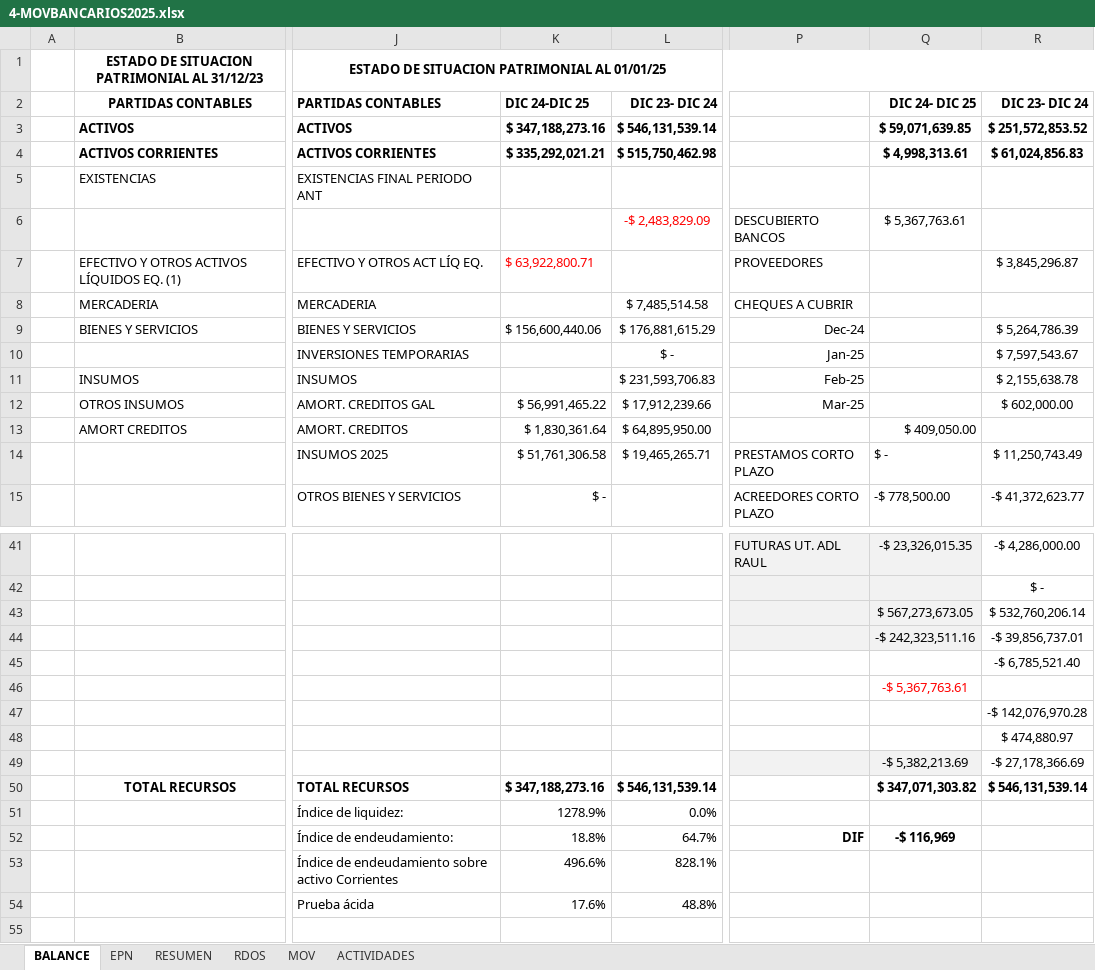
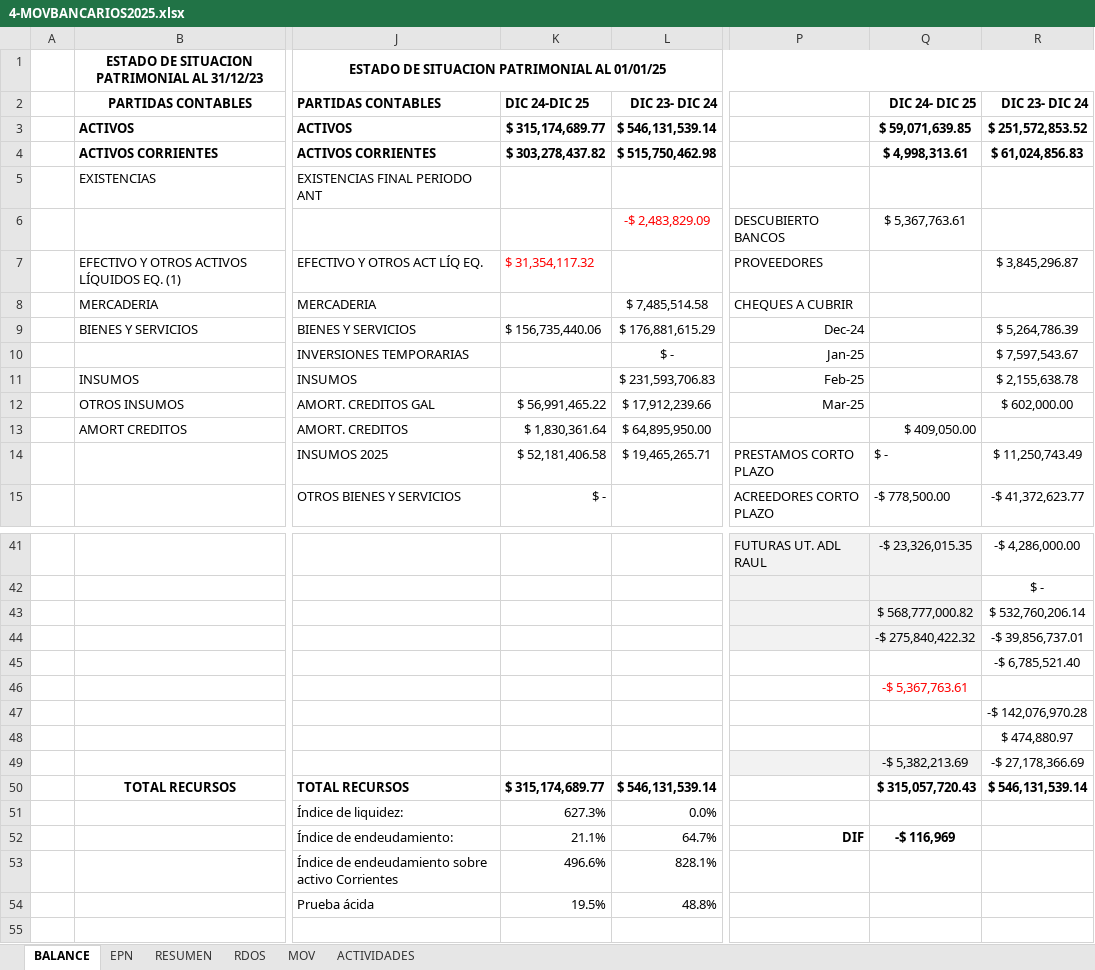
Before and after one commit to kevin92-sys/GyE2025, an Excel workbook: 4-MOVBANCARIOS2025.xlsx, sheet BALANCE, drawn as a sheet; only a part is shown, gaps mark what is left out; values as stored, in another font and other column widths than the file's, no borders; charts and pictures and conditional formats not drawn; the diff covers the shown part only; the diff names each change by its address in the sheet, - before the commit and + after, or states it on an @@ line.

```diff
--- a/4-MOVBANCARIOS2025.xlsx (sheet BALANCE)
+++ b/4-MOVBANCARIOS2025.xlsx (sheet BALANCE)
-K3: $ 347,188,273.16
+K3: $ 315,174,689.77
-K4: $ 335,292,021.21
+K4: $ 303,278,437.82
-K7: $ 63,922,800.71
+K7: $ 31,354,117.32
-K9: $ 156,600,440.06
+K9: $ 156,735,440.06
-K14: $ 51,761,306.58
+K14: $ 52,181,406.58
-Q43: $ 567,273,673.05
+Q43: $ 568,777,000.82
-Q44: -$ 242,323,511.16
+Q44: -$ 275,840,422.32
-K50: $ 347,188,273.16
+K50: $ 315,174,689.77
-Q50: $ 347,071,303.82
+Q50: $ 315,057,720.43
-K51: 1278.9%
+K51: 627.3%
-K52: 18.8%
+K52: 21.1%
-K54: 17.6%
+K54: 19.5%
```
Also changed, not shown: 1 edited cell elsewhere in this sheet, sheet MOV, sheet RESUMEN, sheet ACTIVIDADES, sheet RDOS, sheet EPN, formulas that keep their value, hidden cells, charts or pictures, 5 other files.
